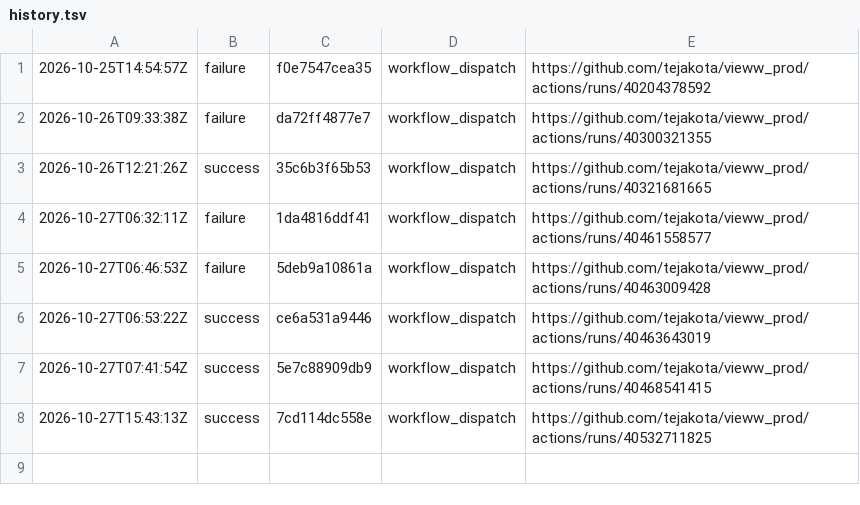
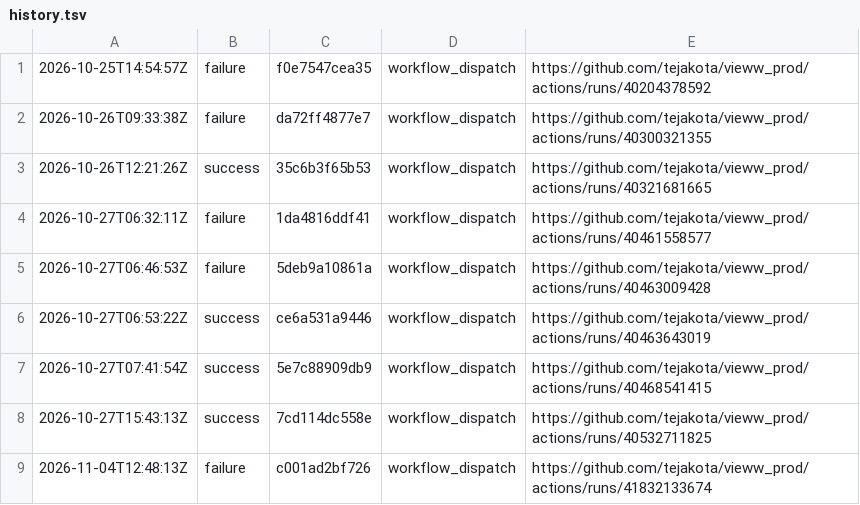
Before and after one commit to tejakota/vieww_prod, a TSV file: wright-sandbox-suites/main/history.tsv, drawn as a sheet.

Commit message:
Wright sandbox suites (main @ c001ad2bf726): failure

```diff
--- a/wright-sandbox-suites/main/history.tsv
+++ b/wright-sandbox-suites/main/history.tsv
@@ -8 +8,2 @@
 2026-10-27T15:43:13Z	success	7cd114dc558e	workflow_dispatch	https://github.com/tejakota/vieww_prod/actions/runs/40532711825
+2026-11-04T12:48:13Z	failure	c001ad2bf726	workflow_dispatch	https://github.com/tejakota/vieww_prod/actions/runs/41832133674
```
Also changed, not shown: 6 other files.
